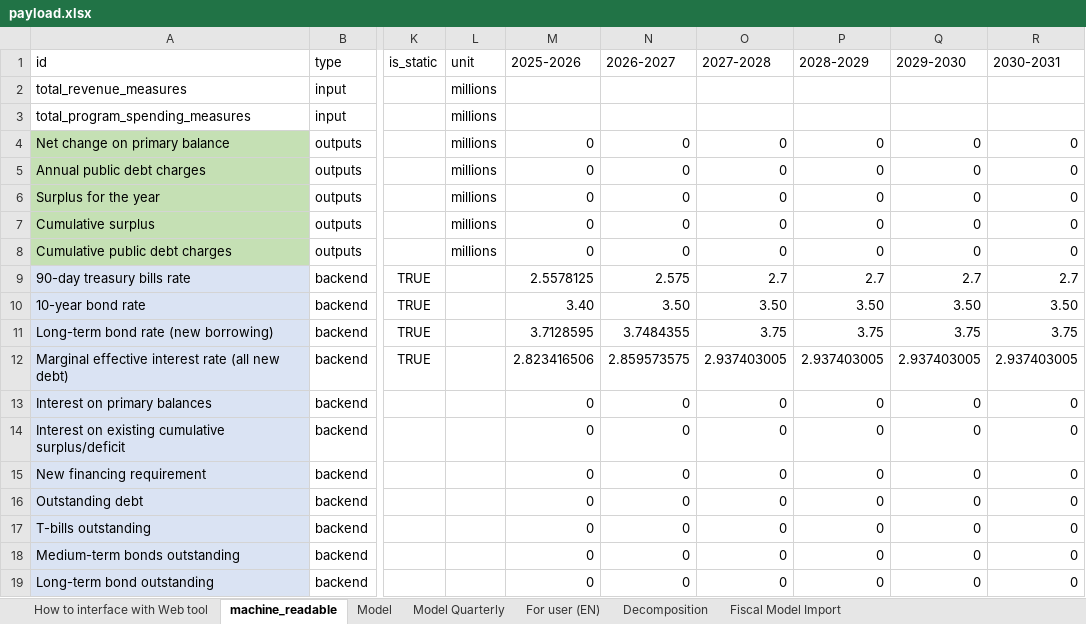
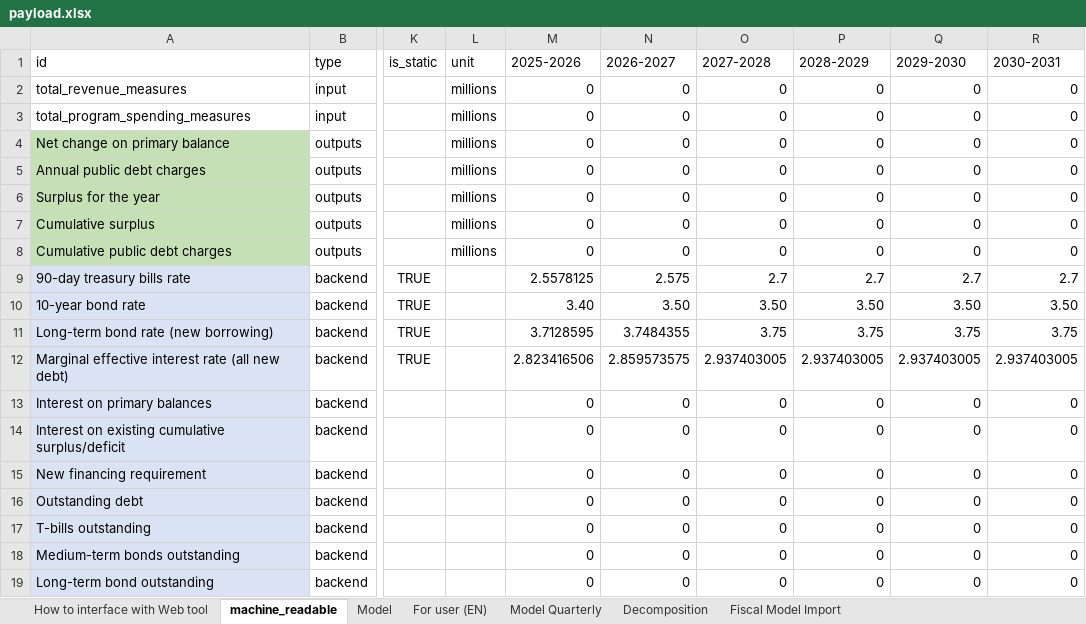
Before and after one commit to pbo-dpb/PDCC--CFDP, an Excel workbook: src/assets/payload.xlsx, sheet machine_readable, drawn as a sheet; only a part is shown, gaps mark what is left out; values as stored, in another font and other column widths than the file's, no borders; the diff names each change by its address in the sheet, - before the commit and + after, or states it on an @@ line.

Commit message:
Fixed issue with 0 results sheet.

```diff
--- a/src/assets/payload.xlsx (sheet machine_readable)
+++ b/src/assets/payload.xlsx (sheet machine_readable)
@@ sheet tab order changed: How to interface with Web tool | machine_readable | Model | For user (EN) | Model Quarterly | Decomposition | Fiscal Model Import @@
-M2:M3 (2025-2026): (empty)
+M2:M3 (2025-2026): 0
-N2:N3 (2026-2027): (empty)
+N2:N3 (2026-2027): 0
-O2:O3 (2027-2028): (empty)
+O2:O3 (2027-2028): 0
-P2:P3 (2028-2029): (empty)
+P2:P3 (2028-2029): 0
-Q2:Q3 (2029-2030): (empty)
+Q2:Q3 (2029-2030): 0
-R2:R3 (2030-2031): (empty)
+R2:R3 (2030-2031): 0
```
Also changed, not shown: formulas that keep their value, 2 other files.
